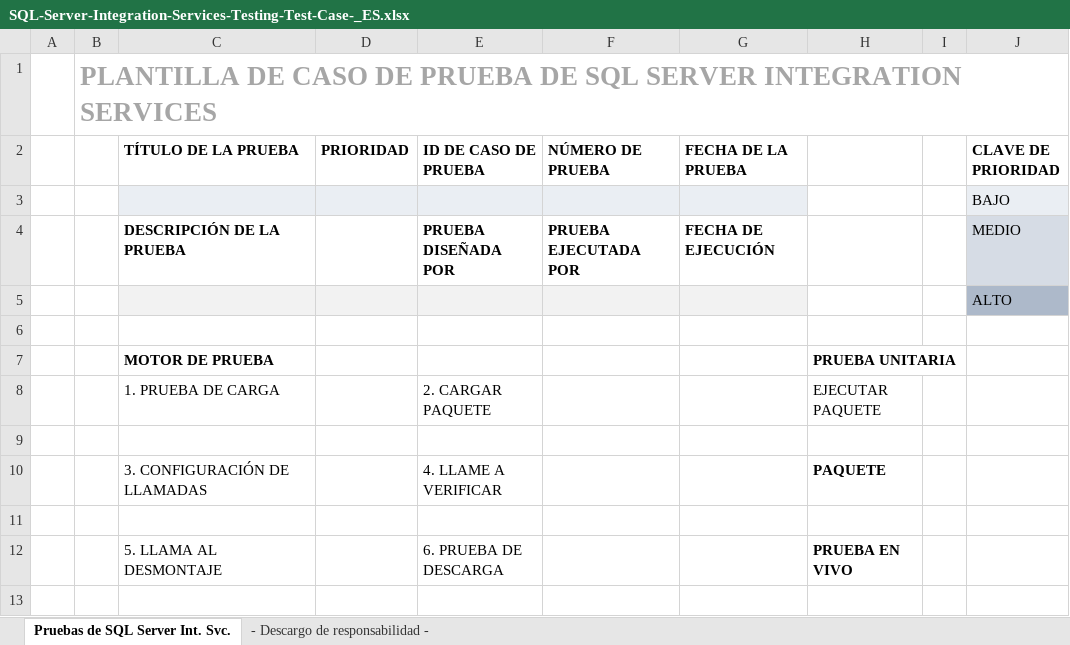
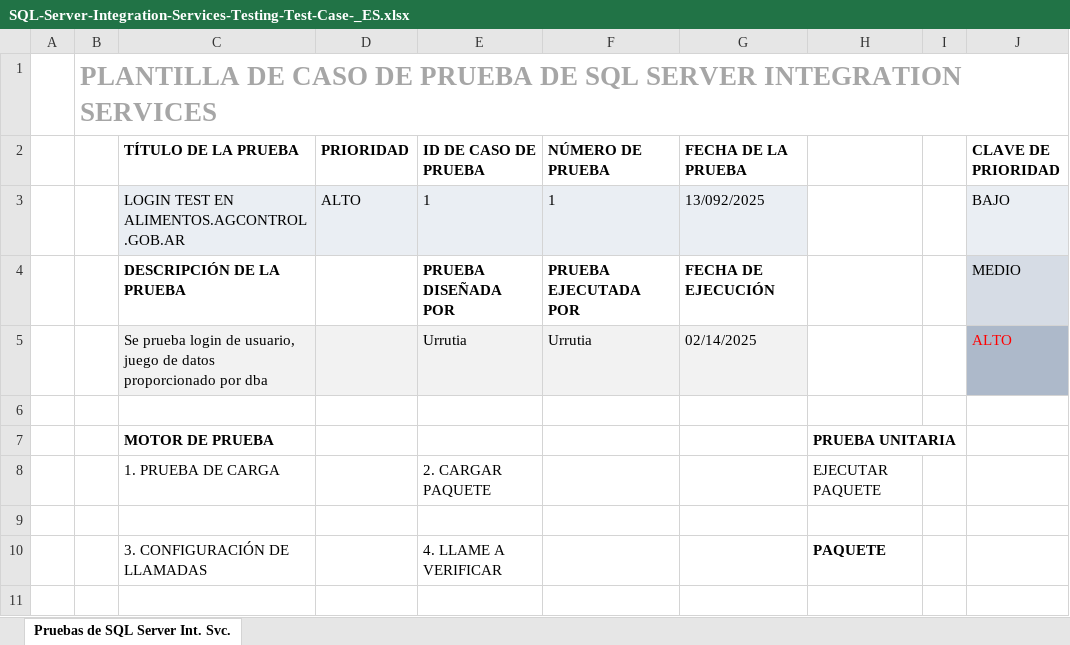
Before and after one commit to ceurrutia/QA-autom1, an Excel workbook: SQL-Server-Integration-Services-Testing-Test-Case-_ES.xlsx, sheet Pruebas de SQL Server Int. Svc., drawn as a sheet; only a part is shown; the shorter side is filled out with more unchanged rows; values as stored, in another font and other column widths than the file's, no borders; conditional formats not drawn; removed rows and columns are numbered as before the commit, all else as after; the diff names each change by its address in the sheet, - before the commit and + after, or states it on an @@ line.

```diff
--- a/SQL-Server-Integration-Services-Testing-Test-Case-_ES.xlsx (sheet Pruebas de SQL Server Int. Svc.)
+++ b/SQL-Server-Integration-Services-Testing-Test-Case-_ES.xlsx (sheet Pruebas de SQL Server Int. Svc.)
-sheet tab: - Descargo de responsabilidad -
-row 3:  |  |  |  |  |  |  |  |  | BAJO
+row 3:  |  | LOGIN TEST EN ALIMENTOS.AGCONTROL.GOB.AR | ALTO | 1 | 1 | 13/092/2025 |  |  | BAJO
-row 5:  |  |  |  |  |  |  |  |  | ALTO
+row 5:  |  | Se prueba login de usuario, juego de datos proporcionado por dba |  | Urrutia | Urrutia | 02/14/2025 |  |  | ALTO
```
Also changed, not shown: Matriz de trazabilidad.xlsx, 9 other files.
